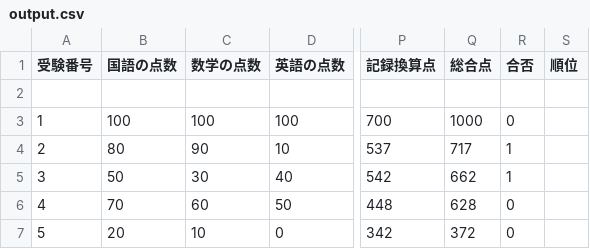
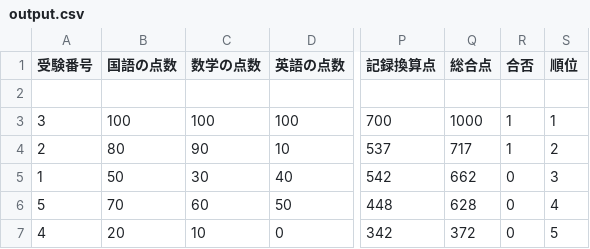
Before and after one commit to marnysan111/5_jikken, a CSV file: output.csv, drawn as a sheet; only a part is shown, gaps mark what is left out; the diff names each change by its address in the sheet, - before the commit and + after, or states it on an @@ line.

```diff
--- a/output.csv
+++ b/output.csv
-A3 (受験番号): 1
+A3 (受験番号): 3
-R3 (合否): 0
+R3 (合否): 1
-S3 (順位): (empty)
+S3 (順位): 1
-S4 (順位): (empty)
+S4 (順位): 2
-A5 (受験番号): 3
+A5 (受験番号): 1
-R5 (合否): 1
+R5 (合否): 0
-S5 (順位): (empty)
+S5 (順位): 3
-A6 (受験番号): 4
+A6 (受験番号): 5
-S6 (順位): (empty)
+S6 (順位): 4
-A7 (受験番号): 5
+A7 (受験番号): 4
-S7 (順位): (empty)
+S7 (順位): 5
```
Also changed, not shown: Book1.csv, 4 other files.
